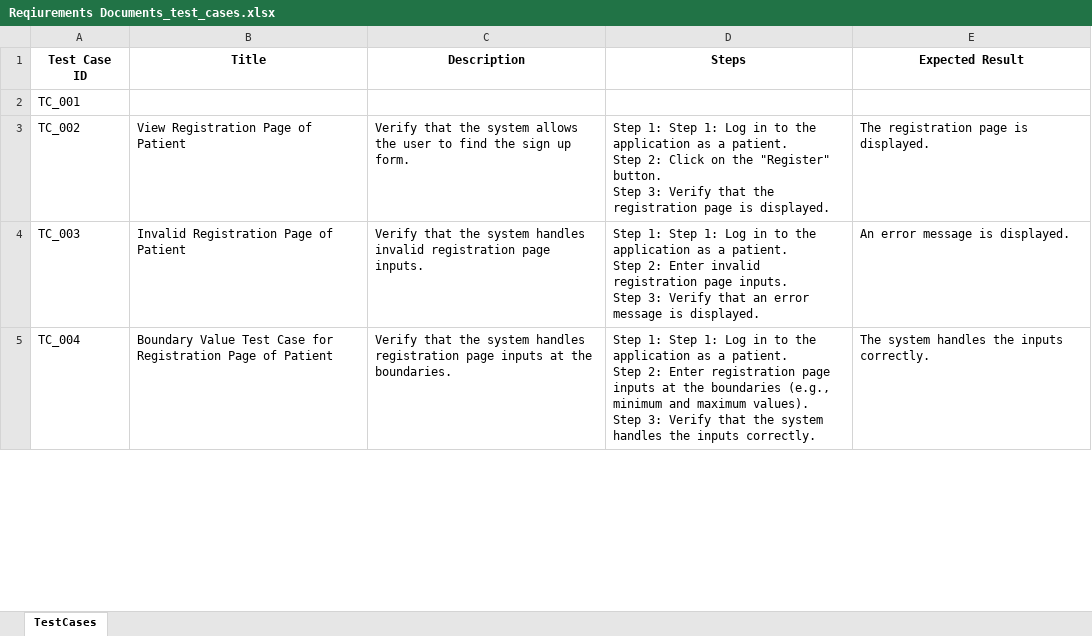
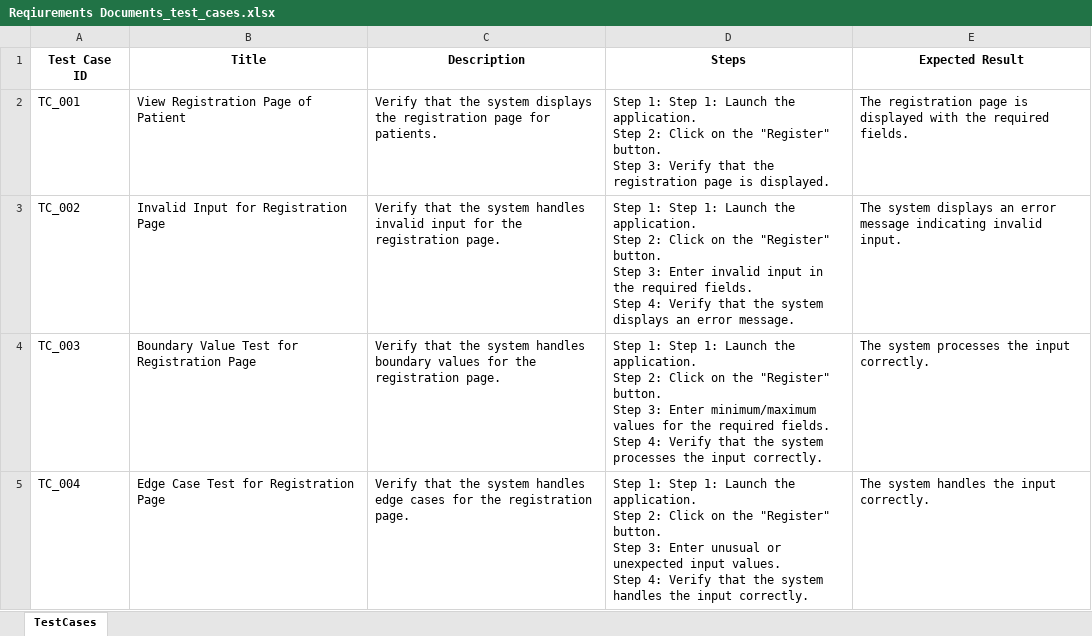
Before and after one commit to synchroni-ai/Generative_ai, an Excel workbook: excel_files/Reqiurements Documents_test_cases.xlsx, sheet TestCases, drawn as a sheet; only a part is shown; values as stored, in another font and other column widths than the file's, no borders; ↵ is a line break in a cell; the diff covers the shown part only; the diff names each change by its address in the sheet, - before the commit and + after, or states it on an @@ line.

```diff
--- a/excel_files/Reqiurements Documents_test_cases.xlsx (sheet TestCases)
+++ b/excel_files/Reqiurements Documents_test_cases.xlsx (sheet TestCases)
-B2 (Title): (empty)
+B2 (Title): View Registration Page of Patient
-C2 (Description): (empty)
+C2 (Description): Verify that the system displays the registration page for patients.
-D2 (Steps): (empty)
+D2 (Steps): Step 1: Step 1: Launch the application. ↵ Step 2: Click on the "Register" button. ↵ Step 3: Verify that the registration page is displayed.
-E2 (Expected Result): (empty)
+E2 (Expected Result): The registration page is displayed with the required fields.
-B3 (Title): View Registration Page of Patient
+B3 (Title): Invalid Input for Registration Page
-C3 (Description): …the system allows the user to find the sign up form.
+C3 (Description): …the system handles invalid input for the registration page.
-D3 (Steps): …Step 1: Log in to the application as a patient. ↵ Step 2: Click on the "Register" button. ↵ Step 3: Verify that the registration page is displayed.
+D3 (Steps): …Step 1: Launch the application. ↵ Step 2: Click on the "Register" button. ↵ Step 3: Enter invalid input in the required fields. ↵ Step 4: Verify that the system displays an error message.
-E3 (Expected Result): The registration page is displayed.
+E3 (Expected Result): The system displays an error message indicating invalid input.
-B4 (Title): Invalid Registration Page of Patient
+B4 (Title): Boundary Value Test for Registration Page
-C4 (Description): …system handles invalid registration page inputs.
+C4 (Description): …system handles boundary values for the registration page.
-D4 (Steps): …Step 1: Log in to the application as a patient. ↵ Step 2: Enter invalid registration page inputs. ↵ Step 3: Verify that an error message is displayed.
+D4 (Steps): …Step 1: Launch the application. ↵ Step 2: Click on the "Register" button. ↵ Step 3: Enter minimum/maximum values for the required fields. ↵ Step 4: Verify that the system processes the input correctly.
-E4 (Expected Result): An error message is displayed.
+E4 (Expected Result): The system processes the input correctly.
-B5 (Title): Boundary Value Test Case for Registration Page of Patient
+B5 (Title): Edge Case Test for Registration Page
-C5 (Description): …system handles registration page inputs at the boundaries.
+C5 (Description): …system handles edge cases for the registration page.
-D5 (Steps): …Step 1: Log in to the application as a patient. ↵ Step 2: Enter registration page inputs at the boundaries (e.g., minimum and maximum values). ↵ Step 3: Verify that the system handles the inputs correctly.
+D5 (Steps): …Step 1: Launch the application. ↵ Step 2: Click on the "Register" button. ↵ Step 3: Enter unusual or unexpected input values. ↵ Step 4: Verify that the system handles the input correctly.
-E5 (Expected Result): The system handles the inputs correctly.
+E5 (Expected Result): The system handles the input correctly.
```
Also changed, not shown: 1 removed row and 144 edited cells elsewhere in this sheet, excel_files/Reqiurements Documents_user_stories.xlsx, 3 other files.
